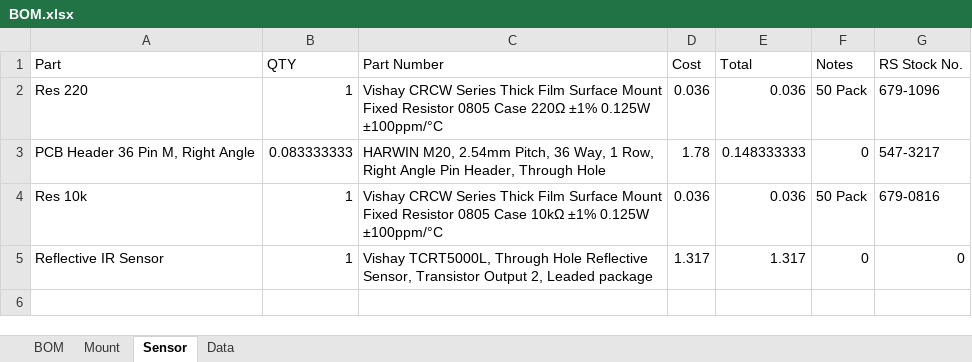
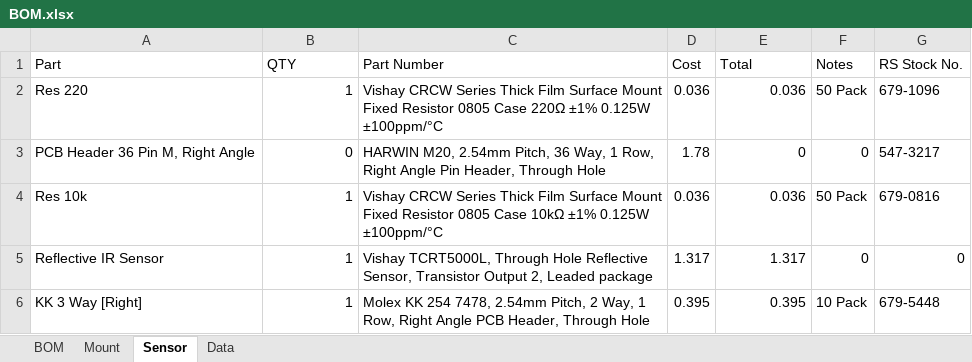
Before and after one commit to samuelwilliams413/METR4901, an Excel workbook: BOM.xlsx, sheet Sensor, drawn as a sheet; values as stored, in another font and other column widths than the file's, no borders; the diff names each change by its address in the sheet, - before the commit and + after, or states it on an @@ line.

```diff
--- a/BOM.xlsx (sheet Sensor)
+++ b/BOM.xlsx (sheet Sensor)
-B3 (QTY): 0.083333333
+B3 (QTY): 0
-E3 (Total): 0.148333333
+E3 (Total): 0
+row 6: KK 3 Way [Right] | 1 | Molex KK 254 7478, 2.54mm Pitch, 2 Way, 1 Row, Right Angle PCB Header, Through Hole | 0.395 | 0.395 | 10 Pack | 679-5448
```
Also changed, not shown: sheet BOM, sheet Data, sheet Mount, charts or pictures, 1 other file.
